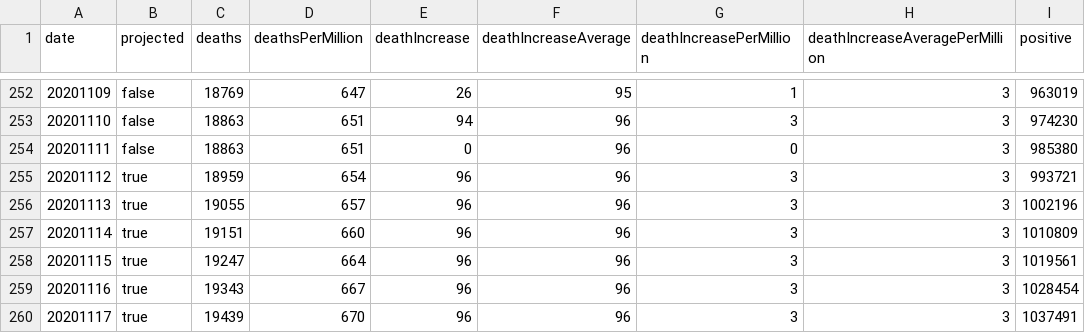
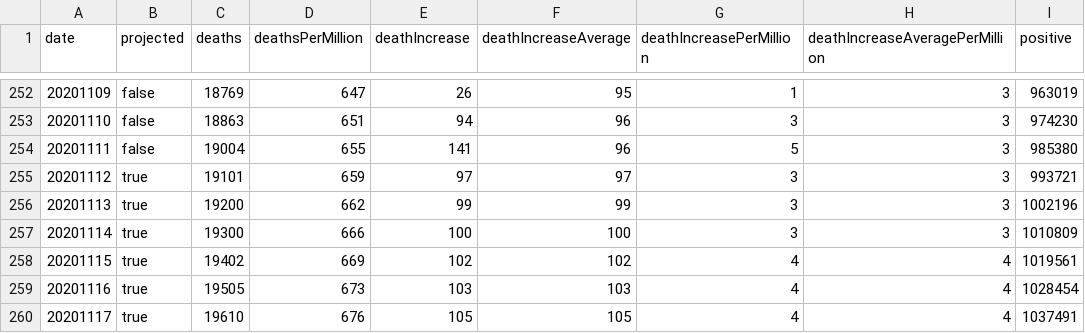
Before and after one commit to mgwalker/covid19-csv, a CSV file: docs/v1/TX.csv, drawn as a sheet; only a part is shown, gaps mark what is left out; the diff covers the shown part only; the diff names each change by its address in the sheet, - before the commit and + after, or states it on an @@ line.

```diff
--- a/docs/v1/TX.csv
+++ b/docs/v1/TX.csv
-C254 (deaths): 18863
+C254 (deaths): 19004
-D254 (deathsPerMillion): 651
+D254 (deathsPerMillion): 655
-E254 (deathIncrease): 0
+E254 (deathIncrease): 141
-G254 (deathIncreasePerMillion): 0
+G254 (deathIncreasePerMillion): 5
-C255 (deaths): 18959
+C255 (deaths): 19101
-D255 (deathsPerMillion): 654
+D255 (deathsPerMillion): 659
-E255 (deathIncrease): 96
+E255 (deathIncrease): 97
-F255 (deathIncreaseAverage): 96
+F255 (deathIncreaseAverage): 97
-C256 (deaths): 19055
+C256 (deaths): 19200
-D256 (deathsPerMillion): 657
+D256 (deathsPerMillion): 662
-E256 (deathIncrease): 96
+E256 (deathIncrease): 99
-F256 (deathIncreaseAverage): 96
+F256 (deathIncreaseAverage): 99
-C257 (deaths): 19151
+C257 (deaths): 19300
-D257 (deathsPerMillion): 660
+D257 (deathsPerMillion): 666
-E257 (deathIncrease): 96
+E257 (deathIncrease): 100
-F257 (deathIncreaseAverage): 96
+F257 (deathIncreaseAverage): 100
-C258 (deaths): 19247
+C258 (deaths): 19402
-D258 (deathsPerMillion): 664
+D258 (deathsPerMillion): 669
-E258 (deathIncrease): 96
+E258 (deathIncrease): 102
-F258 (deathIncreaseAverage): 96
+F258 (deathIncreaseAverage): 102
-G258:G260 (deathIncreasePerMillion): 3
+G258:G260 (deathIncreasePerMillion): 4
-H258:H260 (deathIncreaseAveragePerMillion): 3
+H258:H260 (deathIncreaseAveragePerMillion): 4
-C259 (deaths): 19343
+C259 (deaths): 19505
-D259 (deathsPerMillion): 667
+D259 (deathsPerMillion): 673
-E259 (deathIncrease): 96
+E259 (deathIncrease): 103
-F259 (deathIncreaseAverage): 96
+F259 (deathIncreaseAverage): 103
-C260 (deaths): 19439
+C260 (deaths): 19610
-D260 (deathsPerMillion): 670
+D260 (deathsPerMillion): 676
-E260 (deathIncrease): 96
+E260 (deathIncrease): 105
-F260 (deathIncreaseAverage): 96
+F260 (deathIncreaseAverage): 105
```
Also changed, not shown: 48 edited cells elsewhere in this file, docs/v1/NH.csv, docs/v1/US.csv.
